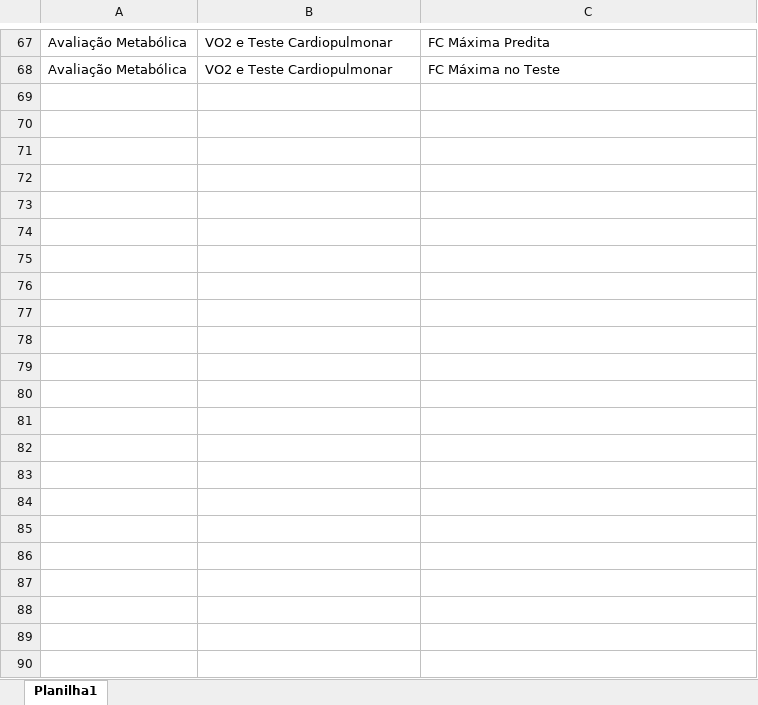
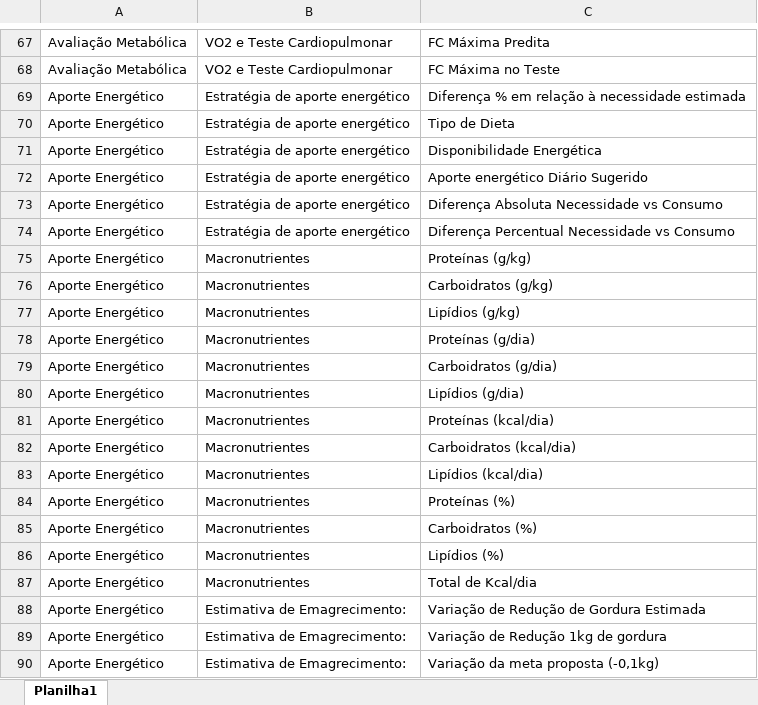
Before and after one commit to crgasparoto-br/training-system, an Excel workbook: docs/Variáveis.xlsx, sheet Planilha1, drawn as a sheet; only a part is shown, gaps mark what is left out; values as stored, in another font and other column widths than the file's, no borders; the diff names each change by its address in the sheet, - before the commit and + after, or states it on an @@ line.

```diff
--- a/docs/Variáveis.xlsx (sheet Planilha1)
+++ b/docs/Variáveis.xlsx (sheet Planilha1)
+row 69: Aporte Energético | Estratégia de aporte energético | Diferença % em relação à necessidade estimada
+row 70: Aporte Energético | Estratégia de aporte energético | Tipo de Dieta
+row 71: Aporte Energético | Estratégia de aporte energético | Disponibilidade Energética
+row 72: Aporte Energético | Estratégia de aporte energético | Aporte energético Diário Sugerido
+row 73: Aporte Energético | Estratégia de aporte energético | Diferença Absoluta Necessidade vs Consumo
+row 74: Aporte Energético | Estratégia de aporte energético | Diferença Percentual Necessidade vs Consumo
+row 75: Aporte Energético | Macronutrientes | Proteínas (g/kg)
+row 76: Aporte Energético | Macronutrientes | Carboidratos (g/kg)
+row 77: Aporte Energético | Macronutrientes | Lipídios (g/kg)
+row 78: Aporte Energético | Macronutrientes | Proteínas (g/dia)
+row 79: Aporte Energético | Macronutrientes | Carboidratos (g/dia)
+row 80: Aporte Energético | Macronutrientes | Lipídios (g/dia)
+row 81: Aporte Energético | Macronutrientes | Proteínas (kcal/dia)
+row 82: Aporte Energético | Macronutrientes | Carboidratos (kcal/dia)
+row 83: Aporte Energético | Macronutrientes | Lipídios (kcal/dia)
+row 84: Aporte Energético | Macronutrientes | Proteínas (%)
+row 85: Aporte Energético | Macronutrientes | Carboidratos (%)
+row 86: Aporte Energético | Macronutrientes | Lipídios (%)
+row 87: Aporte Energético | Macronutrientes | Total de Kcal/dia
+row 88: Aporte Energético | Estimativa de Emagrecimento: | Variação de Redução de Gordura Estimada
+row 89: Aporte Energético | Estimativa de Emagrecimento: | Variação de Redução 1kg de gordura
+row 90: Aporte Energético | Estimativa de Emagrecimento: | Variação da meta proposta (-0,1kg)
```
Also changed, not shown: 23 other files.
